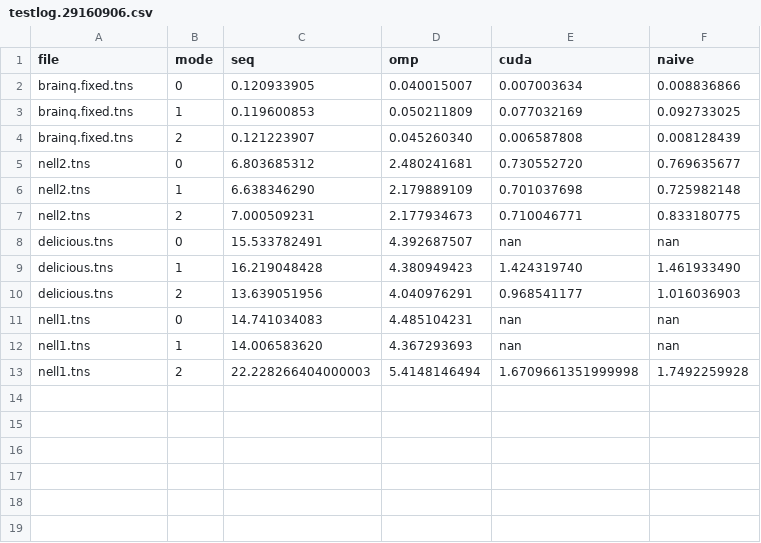
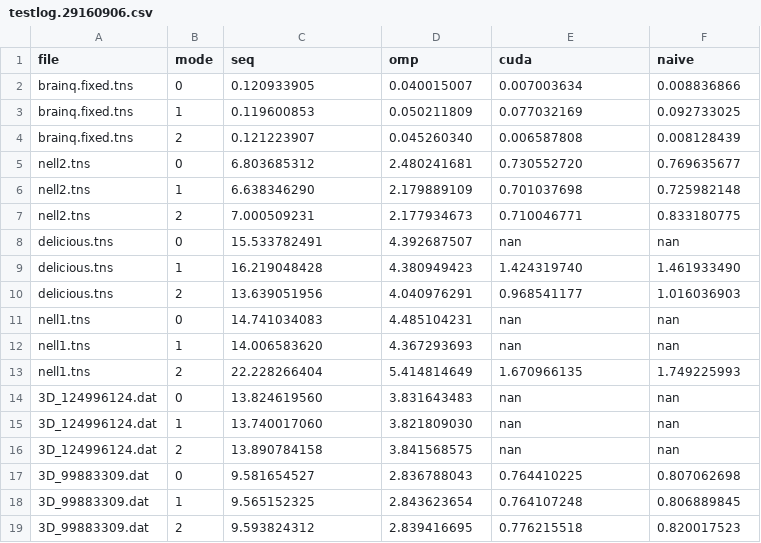
Before and after one commit to hpcgarage/ParTI, a CSV file: record/testlog.29160906.csv, drawn as a sheet; removed rows and columns are numbered as before the commit, all else as after; the diff names each change by its address in the sheet, - before the commit and + after, or states it on an @@ line.

Commit message:
testlog.29160906.csv

```diff
--- a/record/testlog.29160906.csv
+++ b/record/testlog.29160906.csv
-row 13: nell1.tns | 2 | 22.228266404000003 | 5.4148146494 | 1.6709661351999998 | 1.7492259928
+row 13: nell1.tns | 2 | 22.228266404 | 5.414814649 | 1.670966135 | 1.749225993
+row 14: 3D_124996124.dat | 0 | 13.824619560 | 3.831643483 | nan | nan
+row 15: 3D_124996124.dat | 1 | 13.740017060 | 3.821809030 | nan | nan
+row 16: 3D_124996124.dat | 2 | 13.890784158 | 3.841568575 | nan | nan
+row 17: 3D_99883309.dat | 0 | 9.581654527 | 2.836788043 | 0.764410225 | 0.807062698
+row 18: 3D_99883309.dat | 1 | 9.565152325 | 2.843623654 | 0.764107248 | 0.806889845
+row 19: 3D_99883309.dat | 2 | 9.593824312 | 2.839416695 | 0.776215518 | 0.820017523
```
